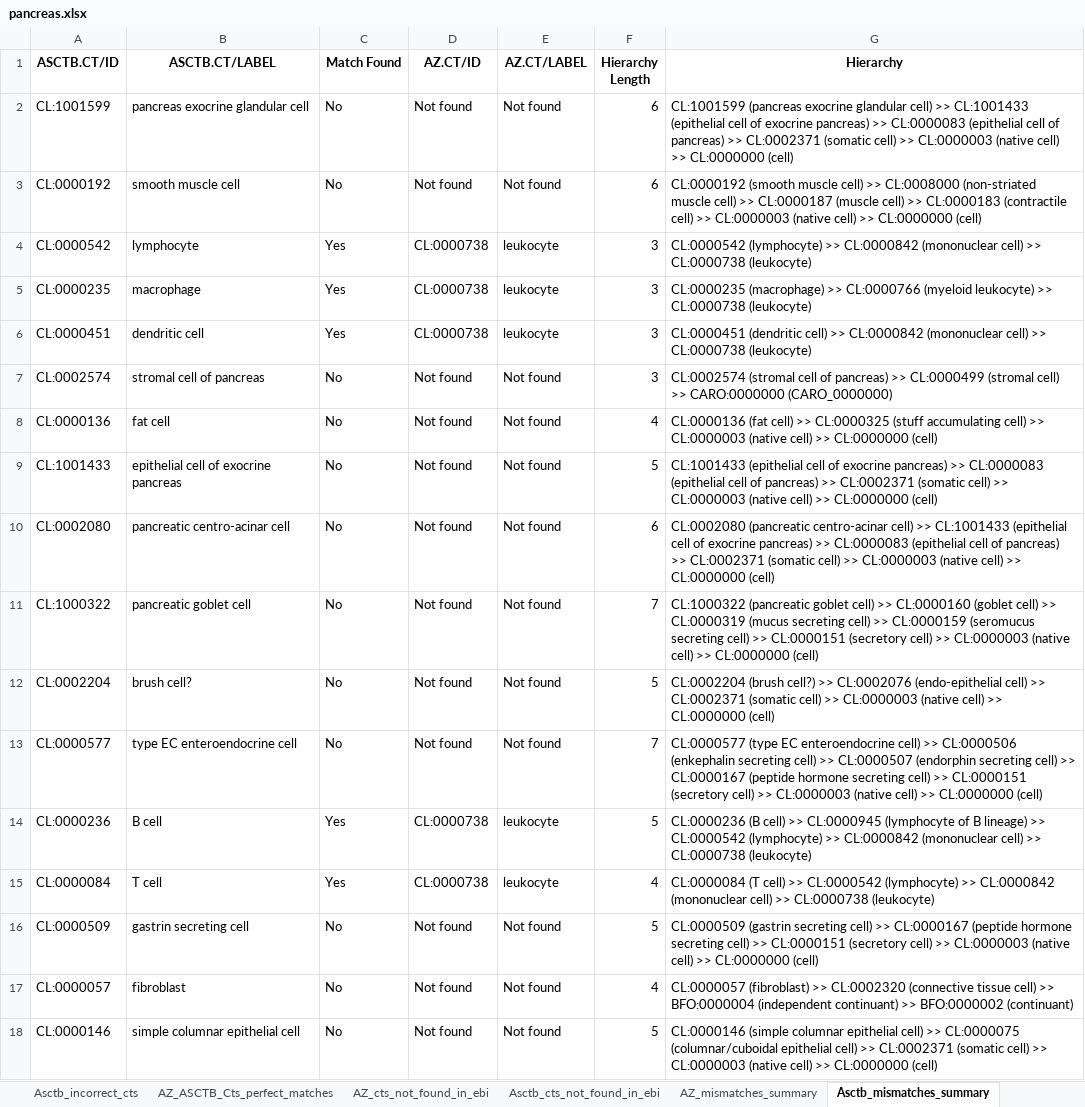
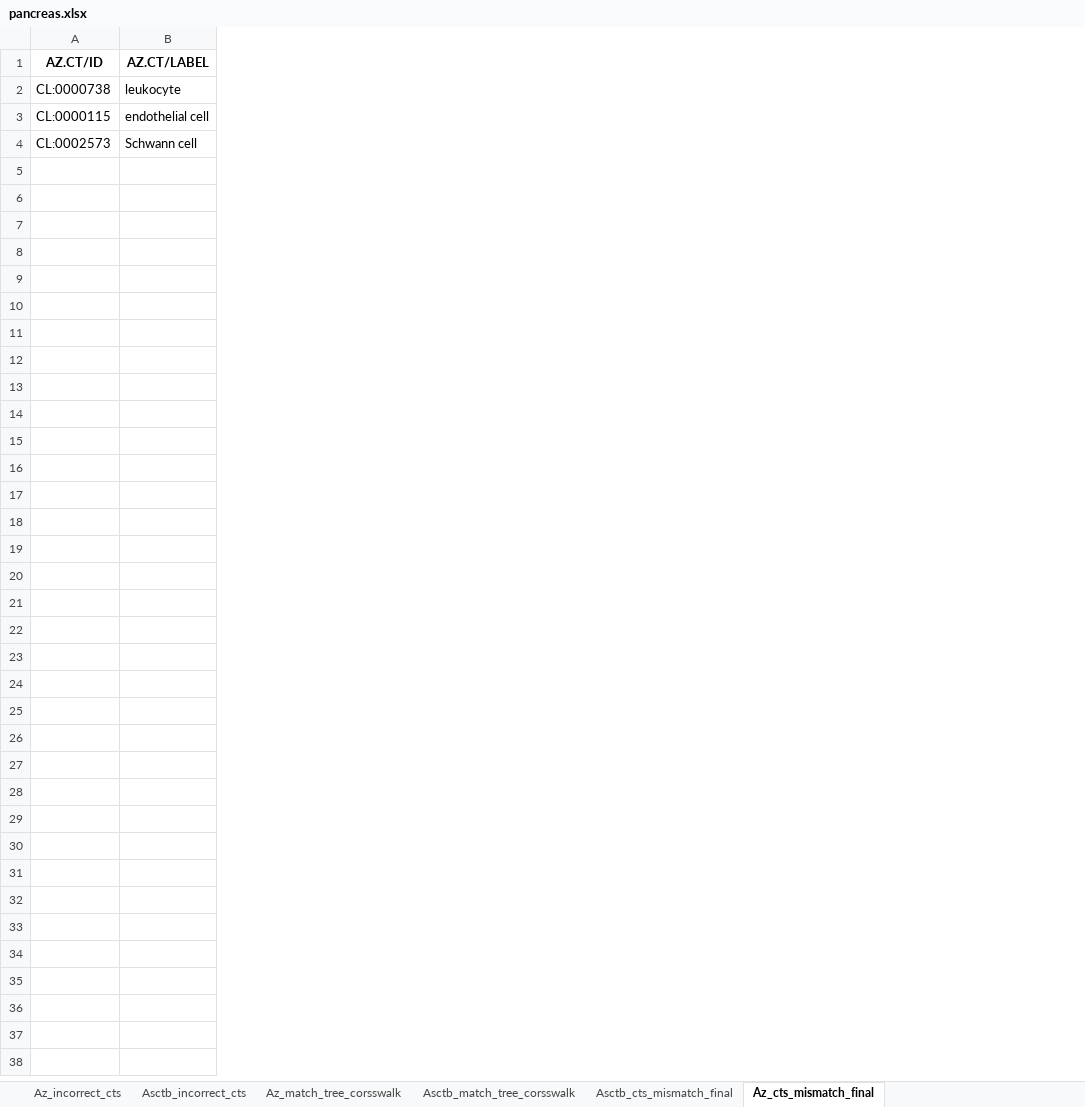
Before and after one commit to maddy3940/ASCTB-Azimuth-Comparison-22, an Excel workbook: Python/Data/Final/pancreas.xlsx, sheet Az_cts_mismatch_final, drawn as a sheet; values as stored, in another font and other column widths than the file's, no borders; removed rows and columns are numbered as before the commit, all else as after; the diff names each change by its address in the sheet, - before the commit and + after, or states it on an @@ line.

```diff
--- a/Python/Data/Final/pancreas.xlsx (sheet Az_cts_mismatch_final)
+++ b/Python/Data/Final/pancreas.xlsx (sheet Az_cts_mismatch_final)
-sheet tab: AZ_cts_not_found_in_ebi
+sheet tab: Az_match_tree_corsswalk
-sheet tab: Asctb_cts_not_found_in_ebi
+sheet tab: Asctb_match_tree_corsswalk
-sheet tab: Asctb_mismatches_summary
+sheet tab: Az_cts_mismatch_final
-sheet tab: AZ_ASCTB_Cts_perfect_matches
-sheet tab: AZ_mismatches_summary
+sheet tab: Az_incorrect_cts
-column A (ASCTB.CT/ID), row 4: CL:0000542
-column B (ASCTB.CT/LABEL), row 4: lymphocyte
-column C (Match Found), row 4: Yes
-column F (Hierarchy Length), row 4: 3
-column G (Hierarchy), row 4: CL:0000542 (lymphocyte) >> CL:0000842 (mononuclear cell) >> CL:0000738 (leukocyte)
-row 2: CL:1001599 | pancreas exocrine glandular cell | No | Not found | Not found | 6 | CL:1001599 (pancreas exocrine glandular cell) >> CL:1001433 (epithelial cell of exocrine pancreas) >> CL:0000083 (epithelial cell of pancreas) >> CL:0002371 (somatic cell) >> CL:0000003 (native cell) >> CL:0000000 (cell)
-row 3: CL:0000192 | smooth muscle cell | No | Not found | Not found | 6 | CL:0000192 (smooth muscle cell) >> CL:0008000 (non-striated muscle cell) >> CL:0000187 (muscle cell) >> CL:0000183 (contractile cell) >> CL:0000003 (native cell) >> CL:0000000 (cell)
-row 5: CL:0000235 | macrophage | Yes | CL:0000738 | leukocyte | 3 | CL:0000235 (macrophage) >> CL:0000766 (myeloid leukocyte) >> CL:0000738 (leukocyte)
-row 6: CL:0000451 | dendritic cell | Yes | CL:0000738 | leukocyte | 3 | CL:0000451 (dendritic cell) >> CL:0000842 (mononuclear cell) >> CL:0000738 (leukocyte)
-row 7: CL:0002574 | stromal cell of pancreas | No | Not found | Not found | 3 | CL:0002574 (stromal cell of pancreas) >> CL:0000499 (stromal cell) >> CARO:0000000 (CARO_0000000)
-row 8: CL:0000136 | fat cell | No | Not found | Not found | 4 | CL:0000136 (fat cell) >> CL:0000325 (stuff accumulating cell) >> CL:0000003 (native cell) >> CL:0000000 (cell)
-row 9: CL:1001433 | epithelial cell of exocrine pancreas | No | Not found | Not found | 5 | CL:1001433 (epithelial cell of exocrine pancreas) >> CL:0000083 (epithelial cell of pancreas) >> CL:0002371 (somatic cell) >> CL:0000003 (native cell) >> CL:0000000 (cell)
-row 10: CL:0002080 | pancreatic centro-acinar cell | No | Not found | Not found | 6 | CL:0002080 (pancreatic centro-acinar cell) >> CL:1001433 (epithelial cell of exocrine pancreas) >> CL:0000083 (epithelial cell of pancreas) >> CL:0002371 (somatic cell) >> CL:0000003 (native cell) >> CL:0000000 (cell)
-row 11: CL:1000322 | pancreatic goblet cell | No | Not found | Not found | 7 | CL:1000322 (pancreatic goblet cell) >> CL:0000160 (goblet cell) >> CL:0000319 (mucus secreting cell) >> CL:0000159 (seromucus secreting cell) >> CL:0000151 (secretory cell) >> CL:0000003 (native cell) >> CL:0000000 (cell)
-row 12: CL:0002204 | brush cell? | No | Not found | Not found | 5 | CL:0002204 (brush cell?) >> CL:0002076 (endo-epithelial cell) >> CL:0002371 (somatic cell) >> CL:0000003 (native cell) >> CL:0000000 (cell)
-row 13: CL:0000577 | type EC enteroendocrine cell | No | Not found | Not found | 7 | CL:0000577 (type EC enteroendocrine cell) >> CL:0000506 (enkephalin secreting cell) >> CL:0000507 (endorphin secreting cell) >> CL:0000167 (peptide hormone secreting cell) >> CL:0000151 (secretory cell) >> CL:0000003 (native cell) >> CL:0000000 (cell)
-row 14: CL:0000236 | B cell | Yes | CL:0000738 | leukocyte | 5 | CL:0000236 (B cell) >> CL:0000945 (lymphocyte of B lineage) >> CL:0000542 (lymphocyte) >> CL:0000842 (mononuclear cell) >> CL:0000738 (leukocyte)
-row 15: CL:0000084 | T cell | Yes | CL:0000738 | leukocyte | 4 | CL:0000084 (T cell) >> CL:0000542 (lymphocyte) >> CL:0000842 (mononuclear cell) >> CL:0000738 (leukocyte)
-row 16: CL:0000509 | gastrin secreting cell | No | Not found | Not found | 5 | CL:0000509 (gastrin secreting cell) >> CL:0000167 (peptide hormone secreting cell) >> CL:0000151 (secretory cell) >> CL:0000003 (native cell) >> CL:0000000 (cell)
-row 17: CL:0000057 | fibroblast | No | Not found | Not found | 4 | CL:0000057 (fibroblast) >> CL:0002320 (connective tissue cell) >> BFO:0000004 (independent continuant) >> BFO:0000002 (continuant)
-row 18: CL:0000146 | simple columnar epithelial cell | No | Not found | Not found | 5 | CL:0000146 (simple columnar epithelial cell) >> CL:0000075 (columnar/cuboidal epithelial cell) >> CL:0002371 (somatic cell) >> CL:0000003 (native cell) >> CL:0000000 (cell)
+row 3: CL:0000115 | endothelial cell
+row 4: CL:0002573 | Schwann cell
```
Also changed, not shown: sheet Asctb_match_tree_corsswalk, sheet Az_Asctb_cts_perfect_matches, sheet Az_match_tree_corsswalk, other sheet tabs, Python/Data/Final/blood_pmbc.xlsx, Python/Data/Final/bone_marrow.xlsx, 5 other files.
